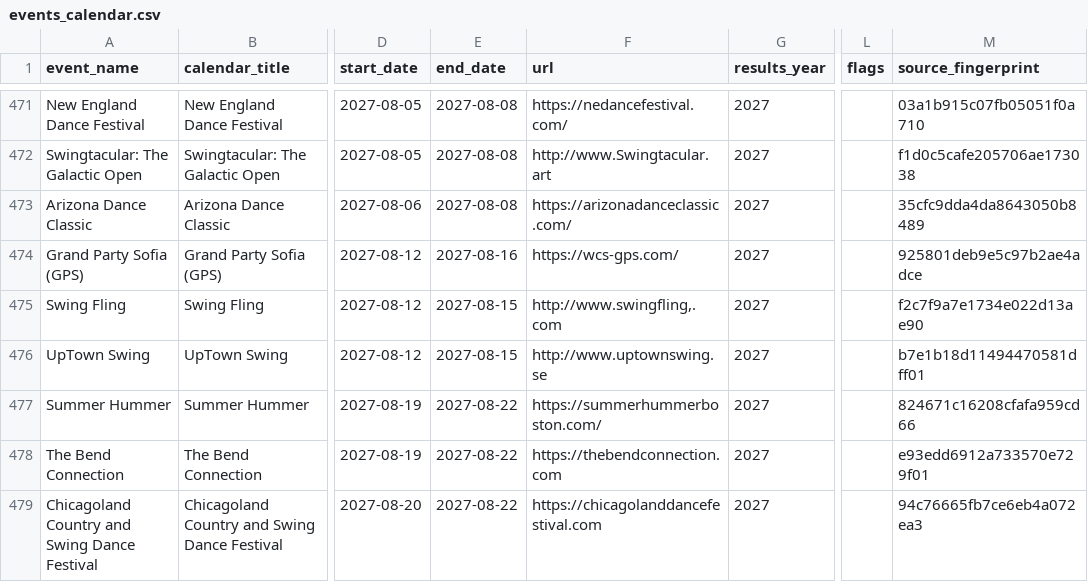
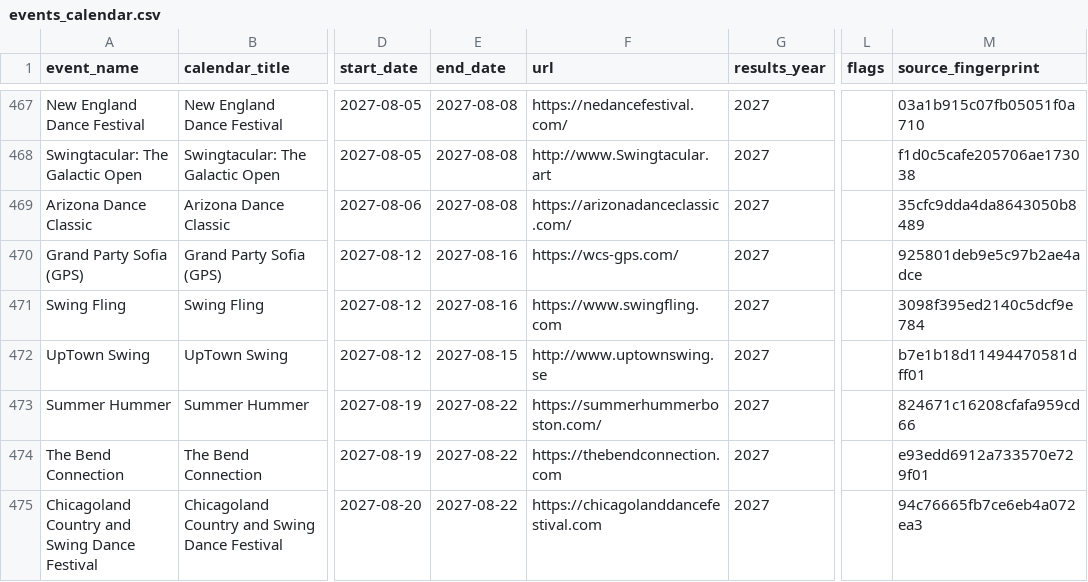
Before and after one commit to zlat1109/wsdc-data-pipeline, a CSV file: data/events_calendar/events_calendar.csv, drawn as a sheet; only a part is shown, gaps mark what is left out; addresses are those after the commit; the diff covers the shown part only; the diff names each change by its address in the sheet, - before the commit and + after, or states it on an @@ line.

```diff
--- a/data/events_calendar/events_calendar.csv
+++ b/data/events_calendar/events_calendar.csv
-E471 (end_date): 2027-08-15
+E471 (end_date): 2027-08-16
-F471 (url): http://www.swingfling,.com
+F471 (url): https://www.swingfling.com
-M471 (source_fingerprint): f2c7f9a7e1734e022d13ae90
+M471 (source_fingerprint): 3098f395ed2140c5dcf9e784
```
Also changed, not shown: 9 added rows, 6 removed rows and 13 edited cells elsewhere in this file, data/edition_calendar_dates.csv, data/event_editions.csv, 19 other files.
